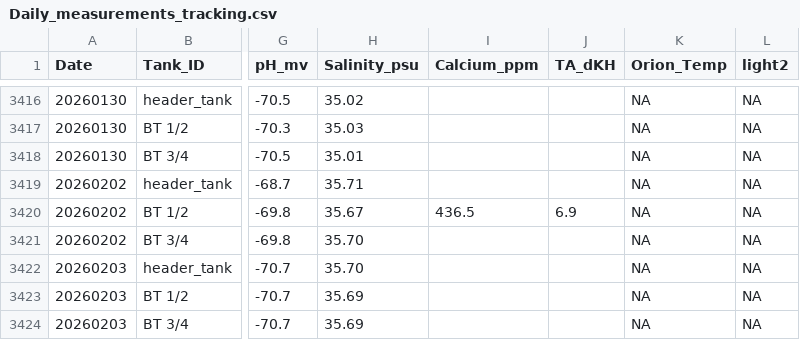
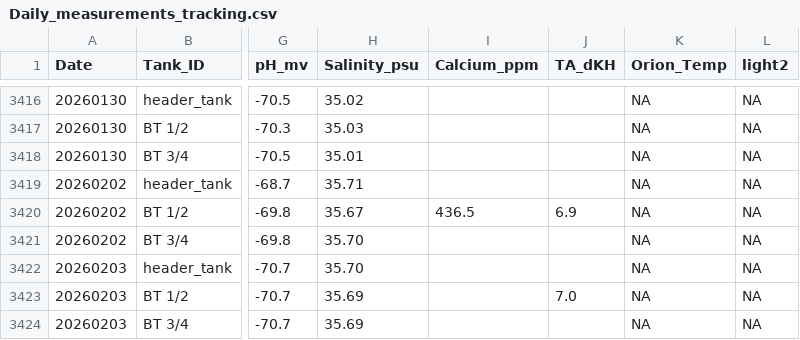
Before and after one commit to Putnam-Lab/CBLS_Wetlab, a CSV file: Data/Daily_measurements_tracking.csv, drawn as a sheet; only a part is shown, gaps mark what is left out; the diff names each change by its address in the sheet, - before the commit and + after, or states it on an @@ line.

Commit message:
Update Daily_measurements_tracking.csv

```diff
--- a/Data/Daily_measurements_tracking.csv
+++ b/Data/Daily_measurements_tracking.csv
-J3423 (TA_dKH): (empty)
+J3423 (TA_dKH): 7.0
```
